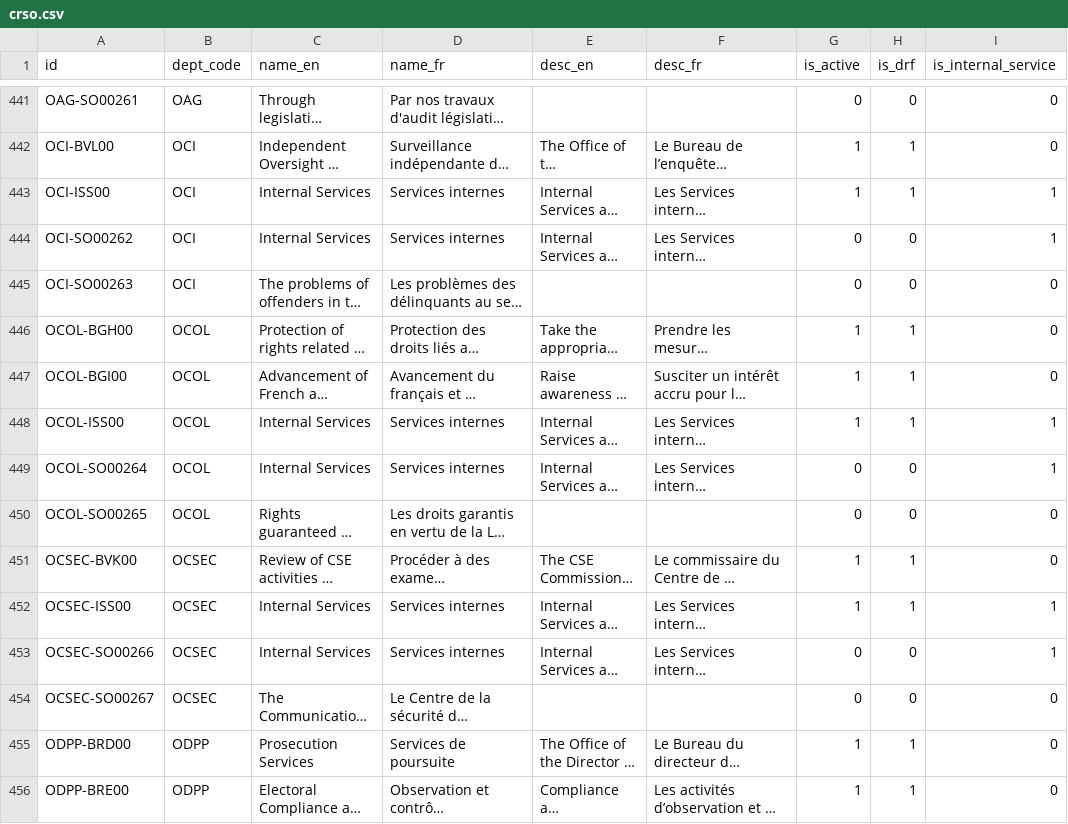
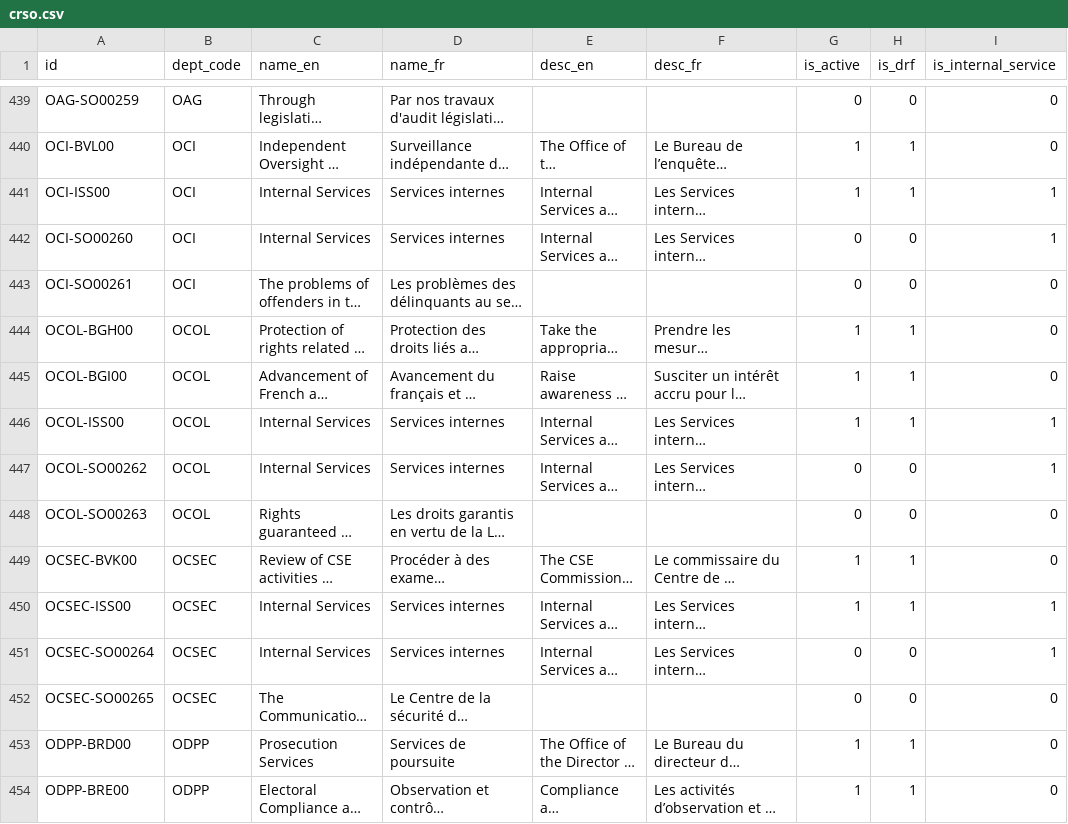
Before and after one commit to TBS-EACPD/infobase, a CSV file: data/crso.csv, drawn as a sheet; only a part is shown, gaps mark what is left out; long unchanged cells end in …; addresses are those after the commit; the diff covers the shown part only; the diff names each change by its address in the sheet, - before the commit and + after, or states it on an @@ line.

Commit message:
Data fixes for data fixes

```diff
--- a/data/crso.csv
+++ b/data/crso.csv
-A439 (id): OAG-SO00261
+A439 (id): OAG-SO00259
-A442 (id): OCI-SO00262
+A442 (id): OCI-SO00260
-A443 (id): OCI-SO00263
+A443 (id): OCI-SO00261
-A447 (id): OCOL-SO00264
+A447 (id): OCOL-SO00262
-A448 (id): OCOL-SO00265
+A448 (id): OCOL-SO00263
-A451 (id): OCSEC-SO00266
+A451 (id): OCSEC-SO00264
-A452 (id): OCSEC-SO00267
+A452 (id): OCSEC-SO00265
```
Also changed, not shown: 1 added row, 3 removed rows and 102 edited cells elsewhere in this file, data/crso_en.csv, data/crso_fr.csv, 8 other files.
